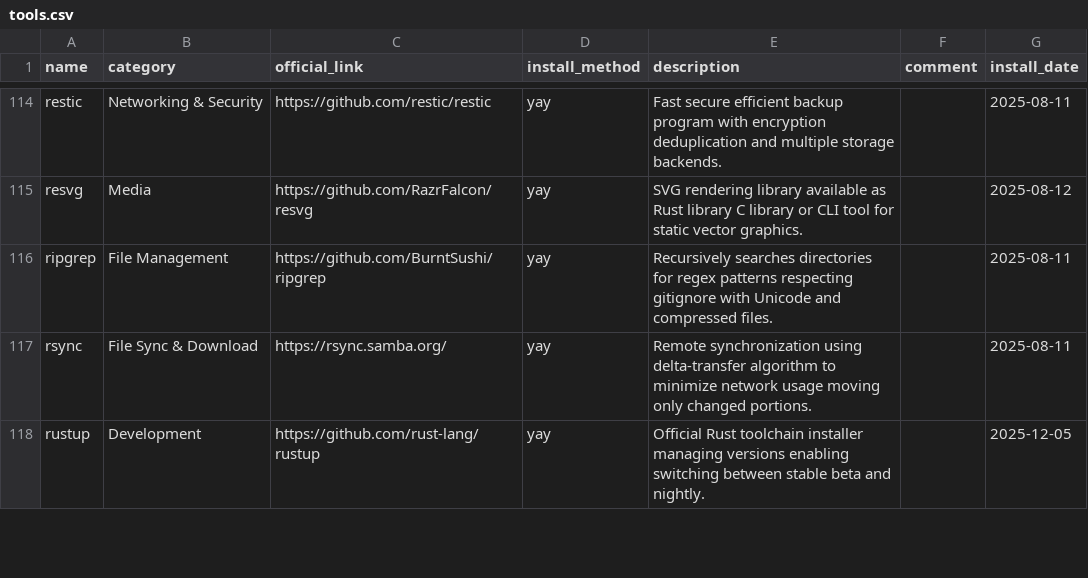
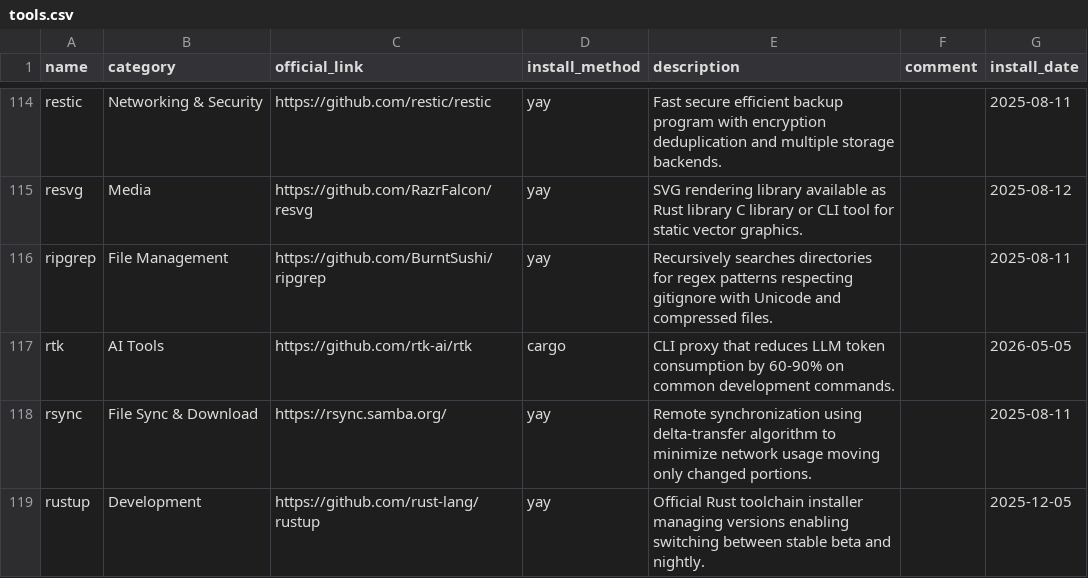
Before and after one commit to hsablonniere/tools, a CSV file: tools.csv, drawn as a sheet; only a part is shown, gaps mark what is left out; the diff names each change by its address in the sheet, - before the commit and + after, or states it on an @@ line.

Commit message:
add(rtk): Finally, a diet for my context window

```diff
--- a/tools.csv
+++ b/tools.csv
+row 117: rtk | AI Tools | https://github.com/rtk-ai/rtk | cargo | CLI proxy that reduces LLM token consumption by 60-90% on common development commands. |  | 2026-05-05
```
